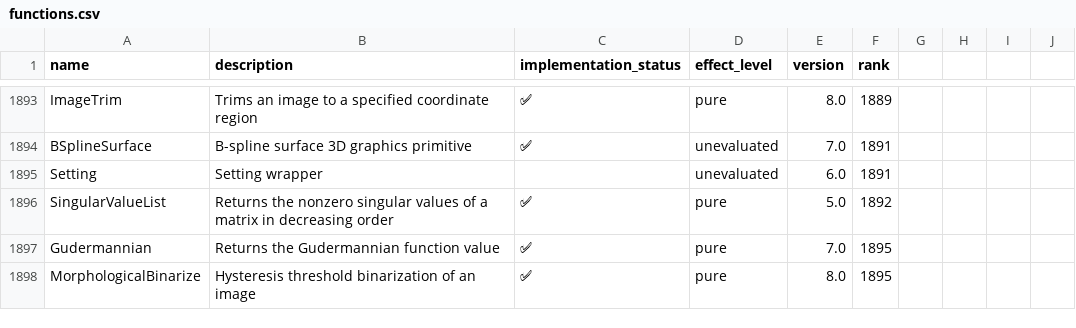
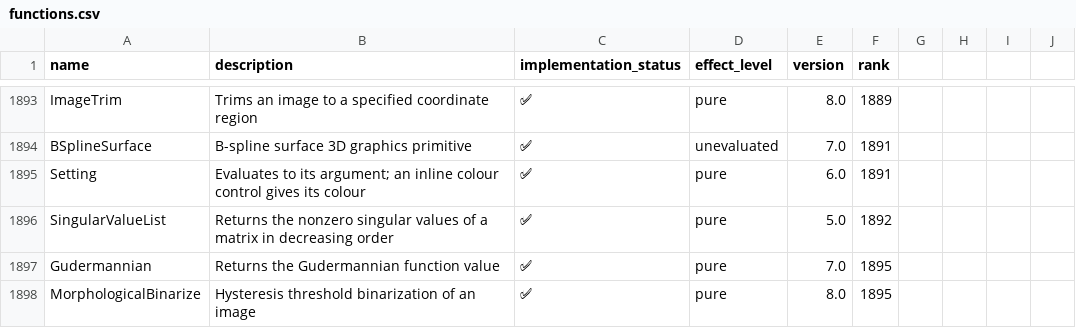
Before and after one commit to ad-si/Woxi, a CSV file: functions.csv, drawn as a sheet; only a part is shown, gaps mark what is left out.

```diff
--- a/functions.csv
+++ b/functions.csv
@@ -1894,3 +1894,3 @@ ImageTrim,Trims an image to a specified coordinate region,✅,pure,8.0,1889
 BSplineSurface,B-spline surface 3D graphics primitive,✅,unevaluated,7.0,1891
-Setting,Setting wrapper,,unevaluated,6.0,1891
+Setting,Evaluates to its argument; an inline colour control gives its colour,✅,pure,6.0,1891
 SingularValueList,Returns the nonzero singular values of a matrix in decreasing order,✅,pure,5.0,1892
```
Also changed, not shown: 2 other files.
